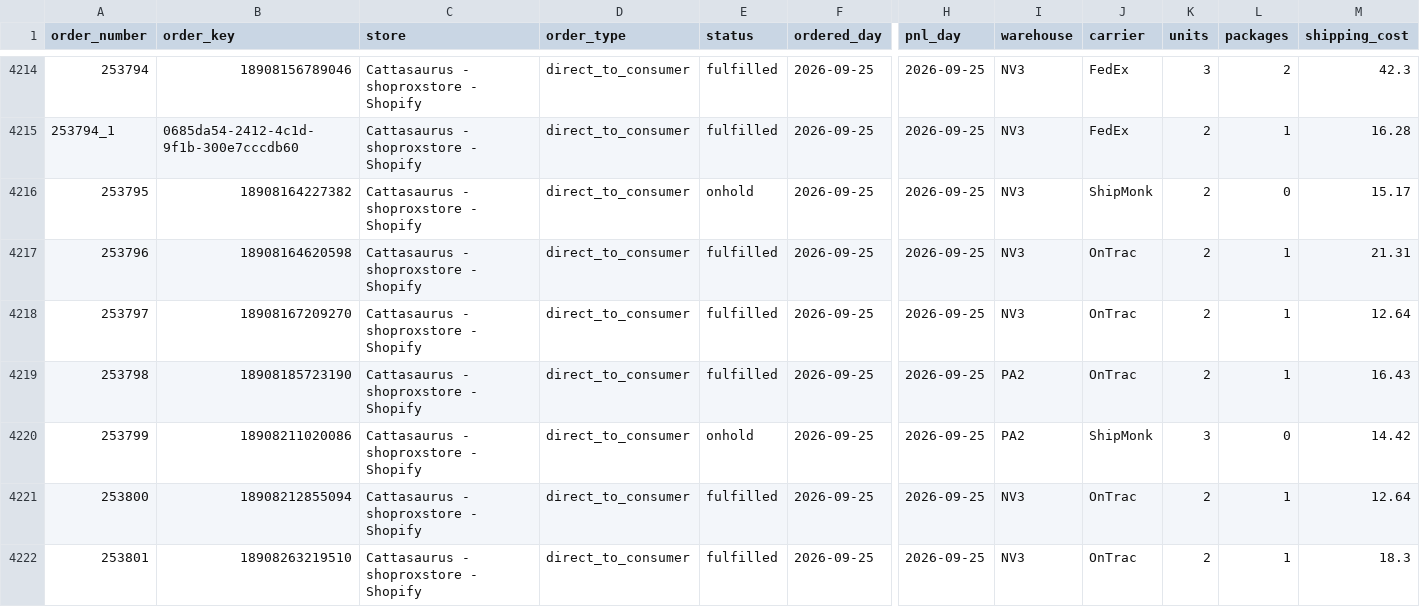
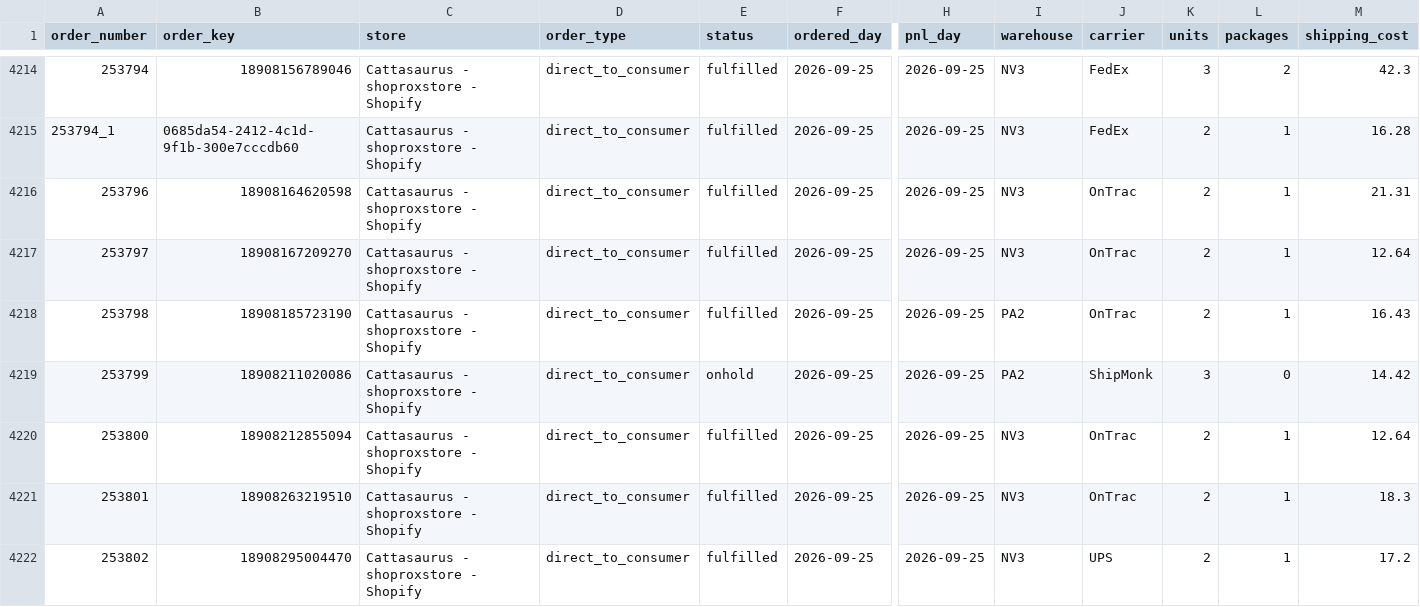
Before and after one commit to taitran-star/ctu-fin-sync-8x2k, a CSV file: data/shipmonk_orders/2026-09.csv, drawn as a sheet; only a part is shown, gaps mark what is left out; the shorter side is filled out with more unchanged rows; rows hold the shown columns only; the diff names each change by its address in the sheet, - before the commit and + after, or states it on an @@ line.

```diff
--- a/data/shipmonk_orders/2026-09.csv
+++ b/data/shipmonk_orders/2026-09.csv
-row 4216: 253795 | 18908164227382 | Cattasaurus - shoproxstore - Shopify | direct_to_consumer | onhold | 2026-09-25 | 2026-09-25 | NV3 | ShipMonk | 2 | 0 | 15.17
```
Also changed, not shown: data/shipmonk_orders/2026-10.csv, 1 other file.
